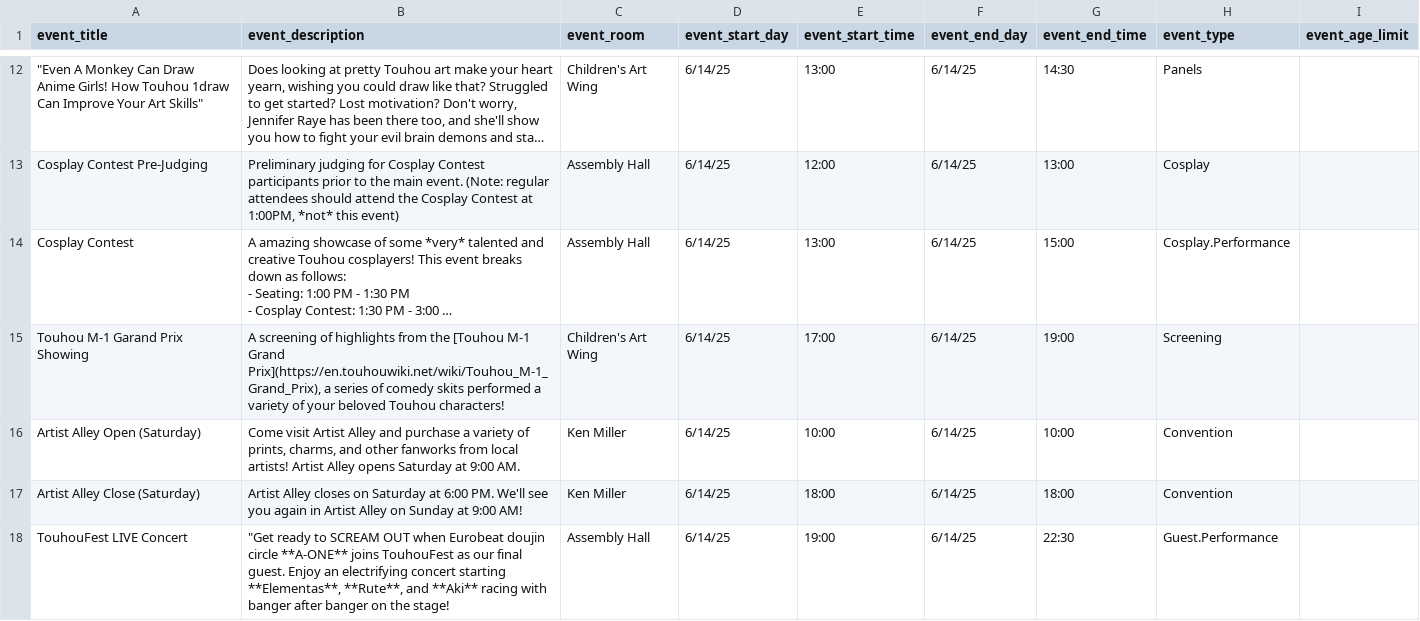
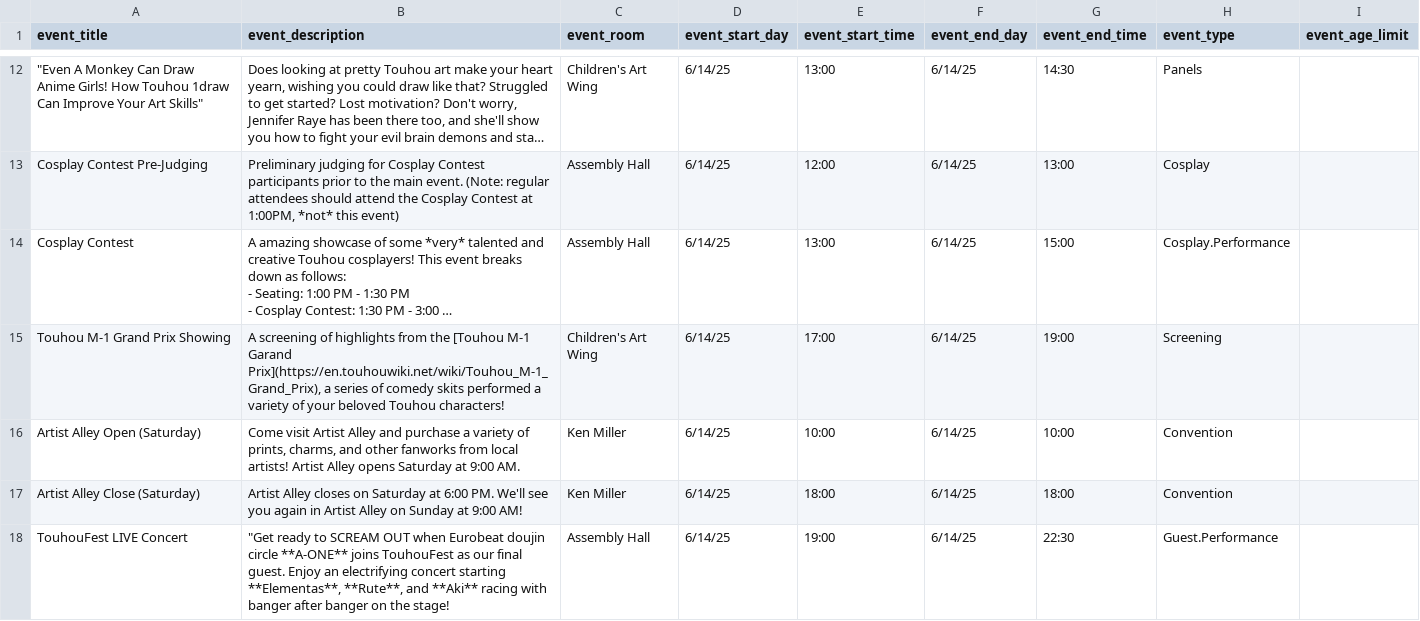
Before and after one commit to TouhouFest/touhoufest-webapp, a CSV file: src/events.csv, drawn as a sheet; only a part is shown, gaps mark what is left out; long unchanged cells end in …; the diff names each change by its address in the sheet, - before the commit and + after, or states it on an @@ line.

```diff
--- a/src/events.csv
+++ b/src/events.csv
-A15 (event_title): Touhou M-1 Garand Prix Showing
+A15 (event_title): Touhou M-1 Grand Prix Showing
-B15 (event_description): …[Touhou M-1 Grand Prix](https://en.touhouwiki.net/wiki/Touhou_M-1_Grand_Prix), a…
+B15 (event_description): …[Touhou M-1 Garand Prix](https://en.touhouwiki.net/wiki/Touhou_M-1_Grand_Prix), a…
```
